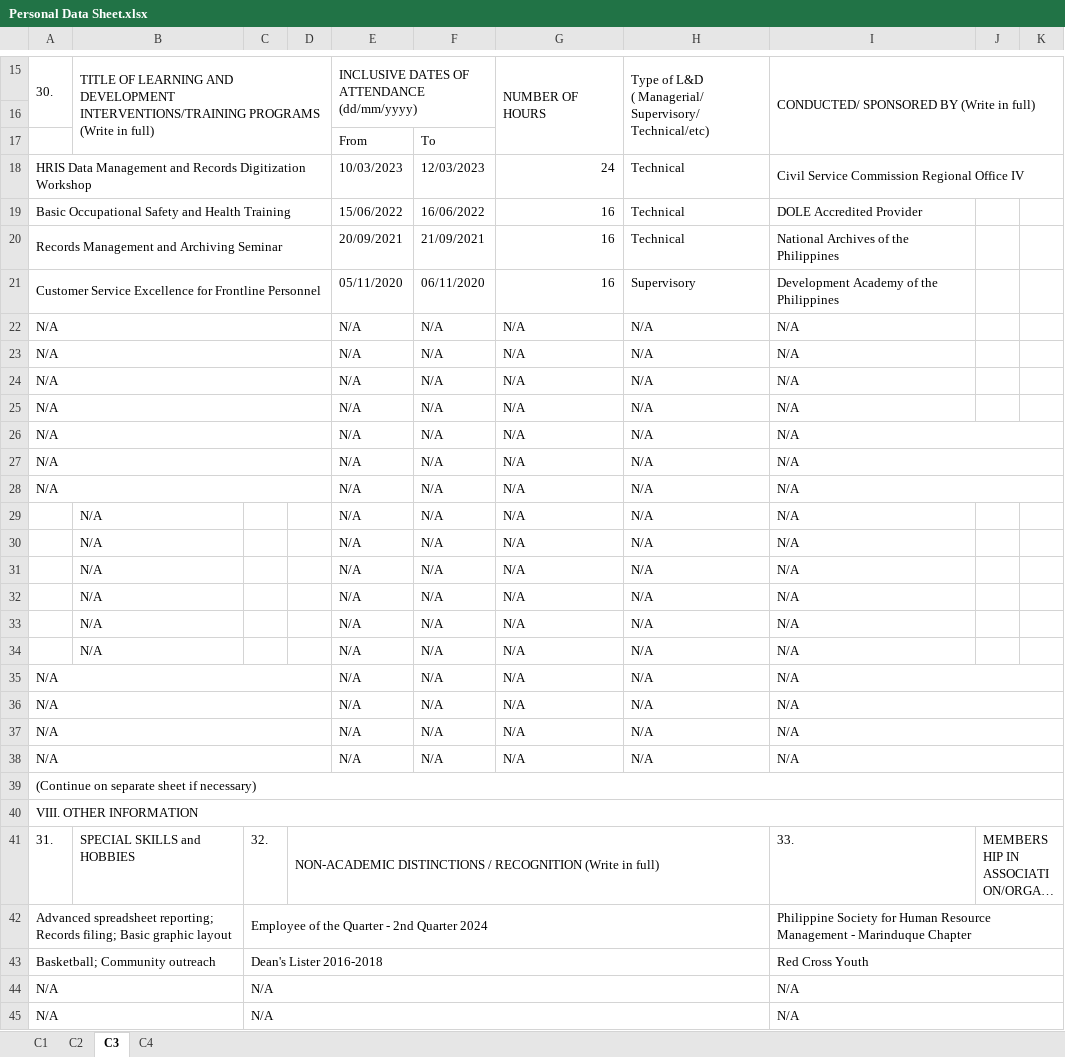
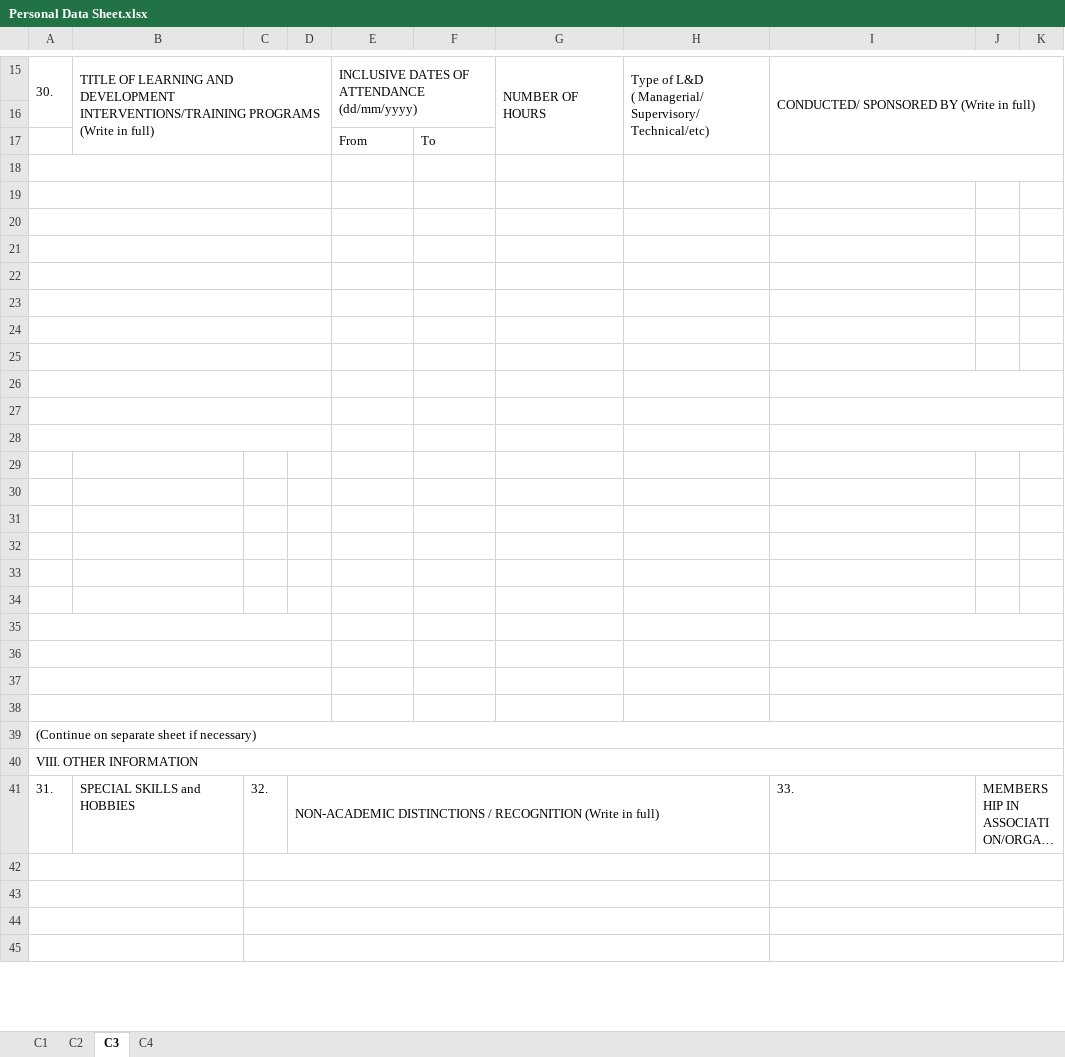
Before and after one commit to blessious/boac-personnel-hub, an Excel workbook: Personal Data Sheet/Personal Data Sheet.xlsx, sheet C3, drawn as a sheet; only a part is shown, gaps mark what is left out; long unchanged cells end in …; values as stored, in another font and other column widths than the file's, no cell formats; the diff covers the shown part only; the diff names each change by its address in the sheet, - before the commit and + after, or states it on an @@ line.

```diff
--- a/Personal Data Sheet/Personal Data Sheet.xlsx (sheet C3)
+++ b/Personal Data Sheet/Personal Data Sheet.xlsx (sheet C3)
-row 18: HRIS Data Management and Records Digitization Workshop |  |  |  | 10/03/2023 | 12/03/2023 | 24 | Technical | Civil Service Commission Regional Office IV
+row 18: (empty)
-row 19: Basic Occupational Safety and Health Training |  |  |  | 15/06/2022 | 16/06/2022 | 16 | Technical | DOLE Accredited Provider
+row 19: (empty)
-row 20: Records Management and Archiving Seminar |  |  |  | 20/09/2021 | 21/09/2021 | 16 | Technical | National Archives of the Philippines
+row 20: (empty)
-row 21: Customer Service Excellence for Frontline Personnel |  |  |  | 05/11/2020 | 06/11/2020 | 16 | Supervisory | Development Academy of the Philippines
+row 21: (empty)
-row 22: N/A |  |  |  | N/A | N/A | N/A | N/A | N/A
+row 22: (empty)
-row 23: N/A |  |  |  | N/A | N/A | N/A | N/A | N/A
+row 23: (empty)
-row 24: N/A |  |  |  | N/A | N/A | N/A | N/A | N/A
+row 24: (empty)
-row 25: N/A |  |  |  | N/A | N/A | N/A | N/A | N/A
+row 25: (empty)
-row 26: N/A |  |  |  | N/A | N/A | N/A | N/A | N/A
+row 26: (empty)
-row 27: N/A |  |  |  | N/A | N/A | N/A | N/A | N/A
+row 27: (empty)
-row 28: N/A |  |  |  | N/A | N/A | N/A | N/A | N/A
+row 28: (empty)
-row 29:  | N/A |  |  | N/A | N/A | N/A | N/A | N/A
+row 29: (empty)
-row 30:  | N/A |  |  | N/A | N/A | N/A | N/A | N/A
+row 30: (empty)
-row 31:  | N/A |  |  | N/A | N/A | N/A | N/A | N/A
+row 31: (empty)
-row 32:  | N/A |  |  | N/A | N/A | N/A | N/A | N/A
+row 32: (empty)
-row 33:  | N/A |  |  | N/A | N/A | N/A | N/A | N/A
+row 33: (empty)
-row 34:  | N/A |  |  | N/A | N/A | N/A | N/A | N/A
+row 34: (empty)
-row 35: N/A |  |  |  | N/A | N/A | N/A | N/A | N/A
+row 35: (empty)
-row 36: N/A |  |  |  | N/A | N/A | N/A | N/A | N/A
+row 36: (empty)
-row 37: N/A |  |  |  | N/A | N/A | N/A | N/A | N/A
+row 37: (empty)
-row 38: N/A |  |  |  | N/A | N/A | N/A | N/A | N/A
+row 38: (empty)
-row 42: Advanced spreadsheet reporting; Records filing; Basic graphic layout |  | Employee of the Quarter - 2nd Quarter 2024 |  |  |  |  |  | Philippine Society for Human Resource Management - Marinduque Chapter
+row 42: (empty)
-row 43: Basketball; Community outreach |  | Dean's Lister 2016-2018 |  |  |  |  |  | Red Cross Youth
+row 43: (empty)
-row 44: N/A |  | N/A |  |  |  |  |  | N/A
+row 44: (empty)
-row 45: N/A |  | N/A |  |  |  |  |  | N/A
+row 45: (empty)
```
Also changed, not shown: 41 edited cells elsewhere in this sheet, sheet C2, sheet C1, sheet C4, cell formats, charts or pictures, 1 other file.
